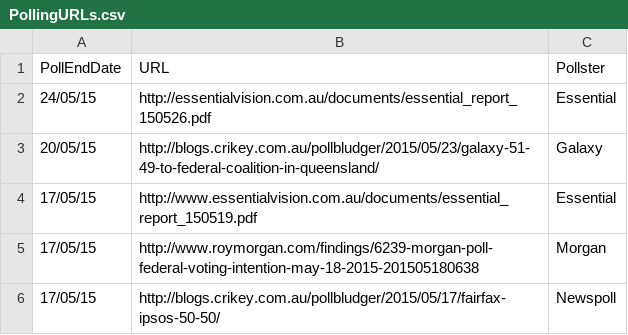
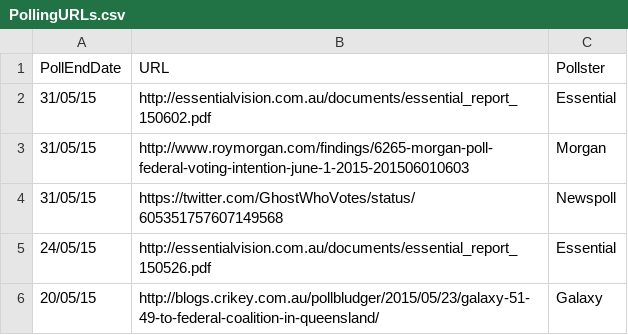
Before and after one commit to PhantomTrend/ptcode, a CSV file: PollingData/PollingURLs.csv, drawn as a sheet; only a part is shown; the shorter side is filled out with more unchanged rows; the diff names each change by its address in the sheet, - before the commit and + after, or states it on an @@ line.

Commit message:
Newspoll, Morgan, Essential 31 May

```diff
--- a/PollingData/PollingURLs.csv
+++ b/PollingData/PollingURLs.csv
+row 2: 31/05/15 | http://essentialvision.com.au/documents/essential_report_150602.pdf | Essential
+row 3: 31/05/15 | http://www.roymorgan.com/findings/6265-morgan-poll-federal-voting-intention-june-1-2015-201506010603 | Morgan
+row 4: 31/05/15 | https://twitter.com/GhostWhoVotes/status/605351757607149568 | Newspoll
```
Also changed, not shown: PollingData/National2ppData.csv, PollingData/NationalData.csv, 1 other file.
